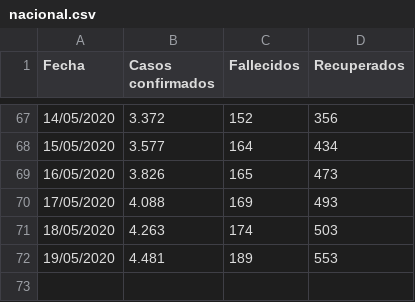
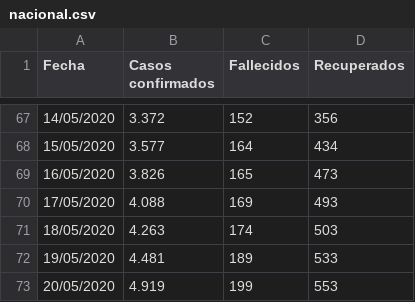
Before and after one commit to mauforonda/covid19-bolivia2, a CSV file: nacional.csv, drawn as a sheet; only a part is shown, gaps mark what is left out.

```diff
--- a/nacional.csv
+++ b/nacional.csv
@@ -71,2 +71,3 @@ Fecha,Casos confirmados,Fallecidos,Recuperados
 18/05/2020,4.263,174,503
-19/05/2020,4.481,189,553
+19/05/2020,4.481,189,533
+20/05/2020,4.919,199,553
```
Also changed, not shown: departamental.csv.
